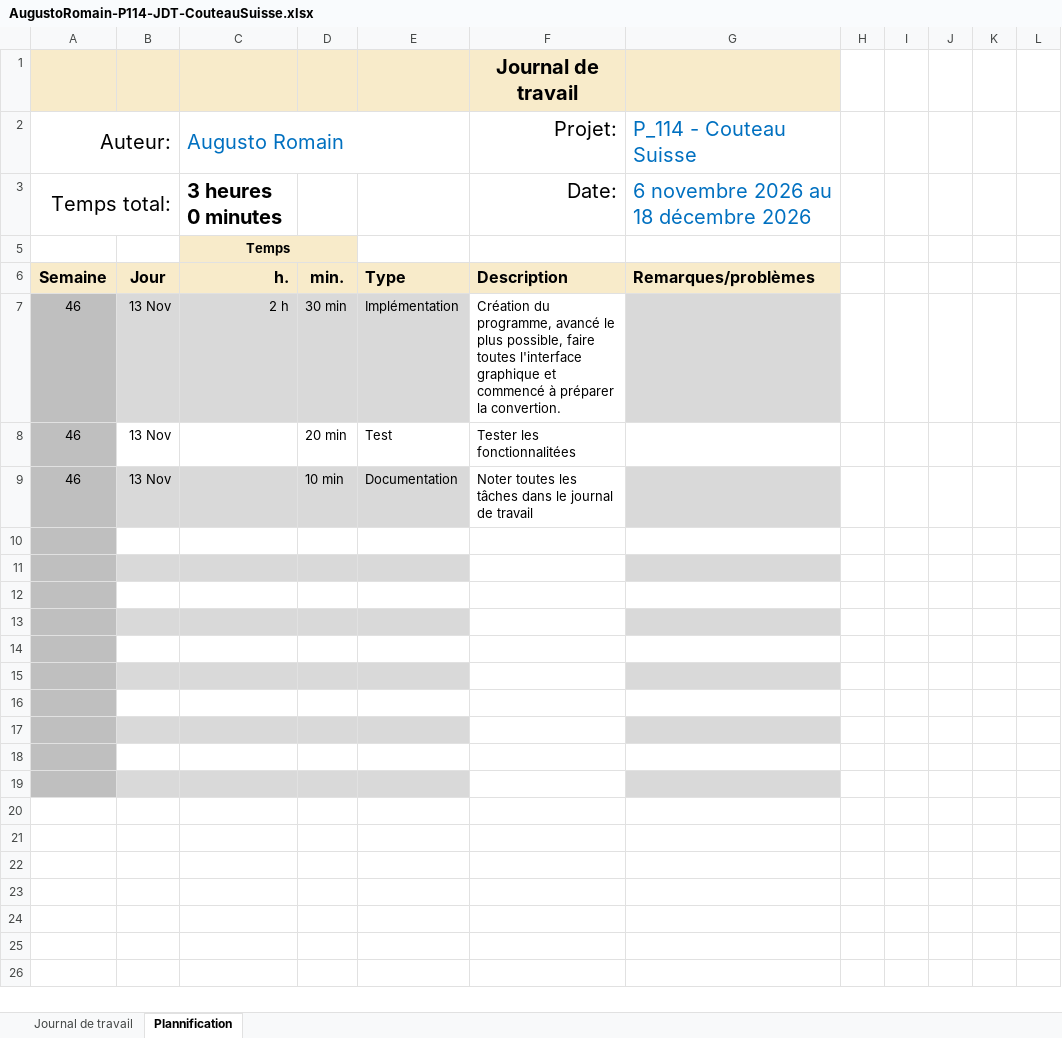
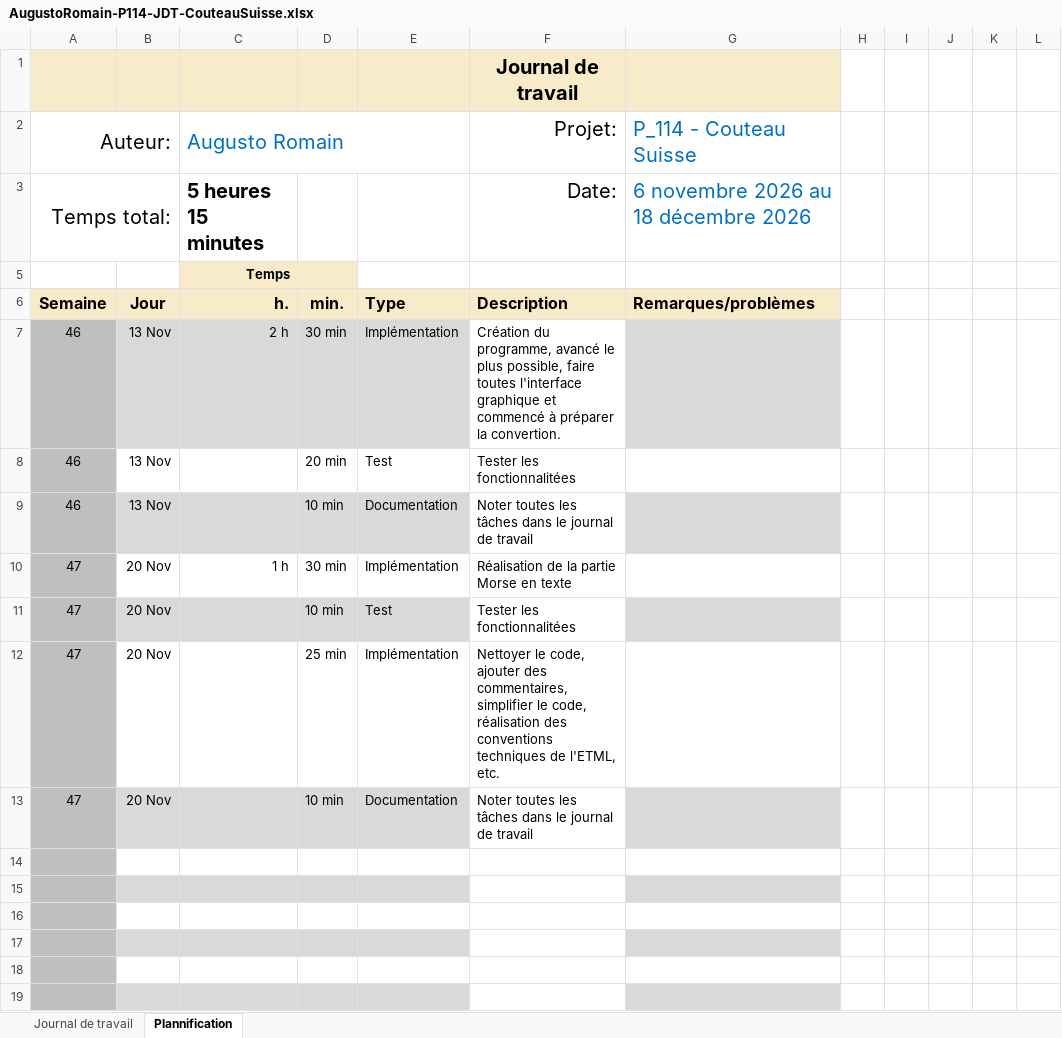
Before and after one commit to Pt74bsx/P_114-Couteau-Suisse, an Excel workbook: doc/AugustoRomain-P114-JDT-CouteauSuisse.xlsx, sheet Plannification, drawn as a sheet; values as stored, in another font and other column widths than the file's, no borders; conditional formats and table styles not drawn; the diff names each change by its address in the sheet, - before the commit and + after, or states it on an @@ line.

Commit message:
doc(jdt): Mise à jours du journal de travail

```diff
--- a/doc/AugustoRomain-P114-JDT-CouteauSuisse.xlsx (sheet Plannification)
+++ b/doc/AugustoRomain-P114-JDT-CouteauSuisse.xlsx (sheet Plannification)
-C3: 3 heures 0 minutes
+C3: 5 heures 15 minutes
-row 10: (empty)
+row 10: 47 | 20 Nov | 1 h | 30 min | Implémentation | Réalisation de la partie Morse en texte
-row 11: (empty)
+row 11: 47 | 20 Nov |  | 10 min | Test | Tester les fonctionnalitées
-row 12: (empty)
+row 12: 47 | 20 Nov |  | 25 min | Implémentation | Nettoyer le code, ajouter des commentaires, simplifier le code, réalisation des conventions techniques de l'ETML, etc.
-row 13: (empty)
+row 13: 47 | 20 Nov |  | 10 min | Documentation | Noter toutes les tâches dans le journal de travail
```
Also changed, not shown: hidden cells.
